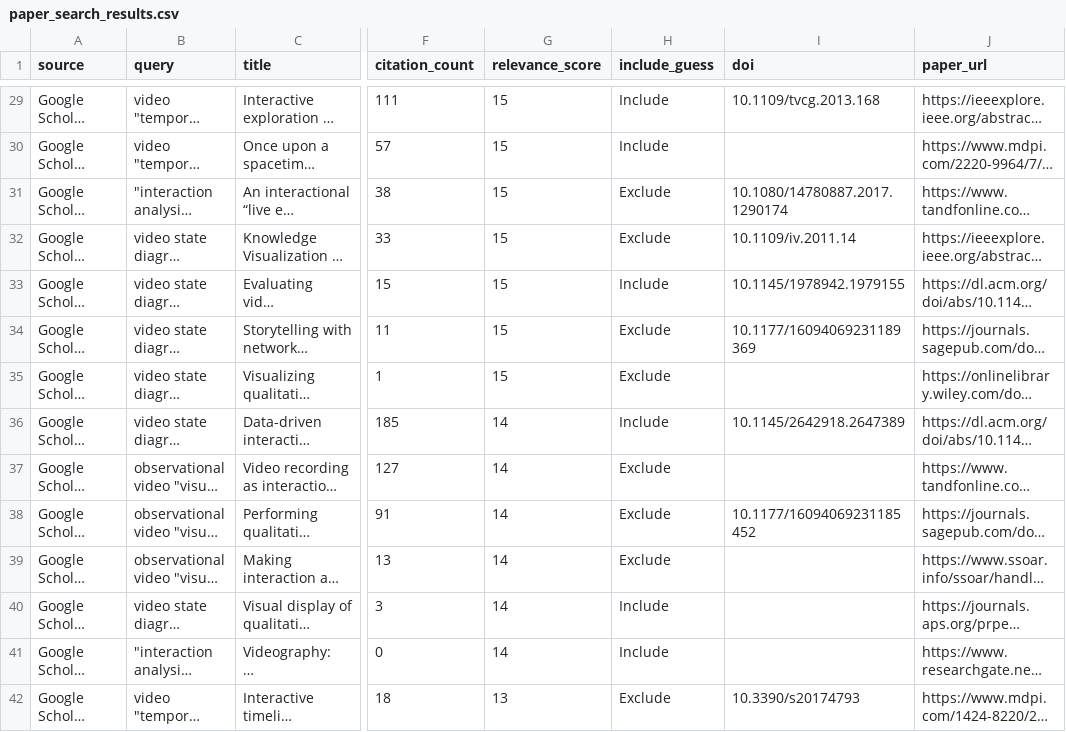
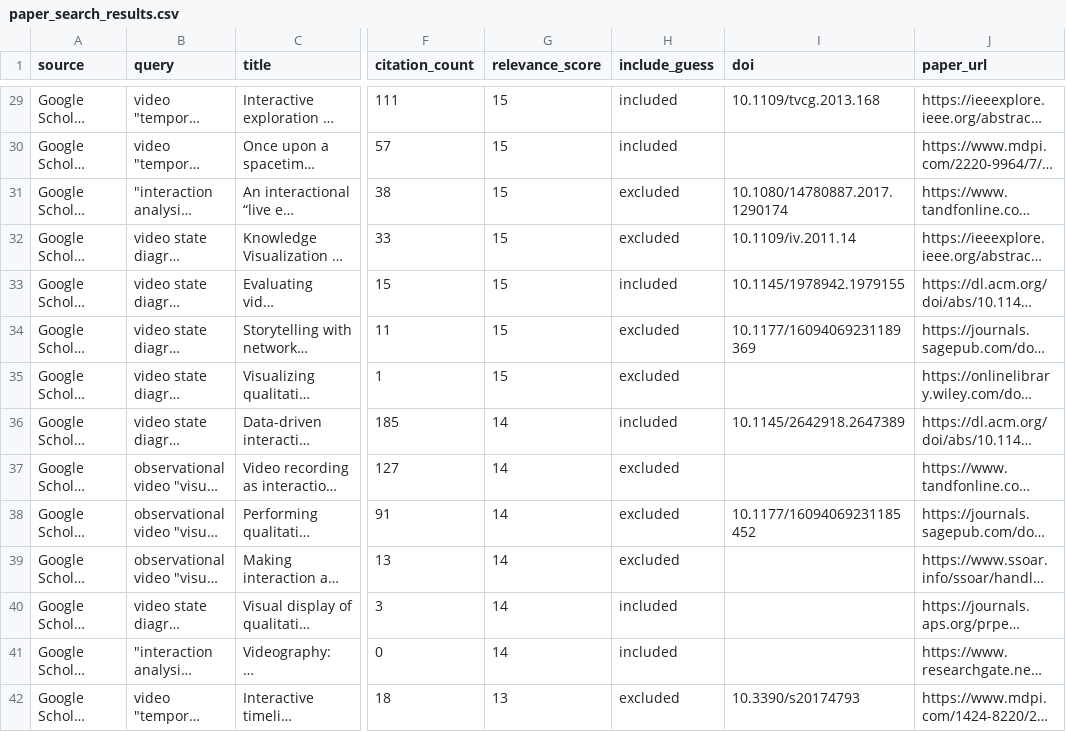
Before and after one commit to vismethod/vismethodliterature, a CSV file: paper_search_results.csv, drawn as a sheet; only a part is shown, gaps mark what is left out; long unchanged cells end in …; the diff covers the shown part only; the diff names each change by its address in the sheet, - before the commit and + after, or states it on an @@ line.

```diff
--- a/paper_search_results.csv
+++ b/paper_search_results.csv
-H29:H30 (include_guess): Include
+H29:H30 (include_guess): included
-H31:H32 (include_guess): Exclude
+H31:H32 (include_guess): excluded
-H33 (include_guess): Include
+H33 (include_guess): included
-H34:H35 (include_guess): Exclude
+H34:H35 (include_guess): excluded
-H36 (include_guess): Include
+H36 (include_guess): included
-H37:H39 (include_guess): Exclude
+H37:H39 (include_guess): excluded
-H40:H41 (include_guess): Include
+H40:H41 (include_guess): included
-H42 (include_guess): Exclude
+H42 (include_guess): excluded
```
Also changed, not shown: 131 edited cells elsewhere in this file, 4 other files.
